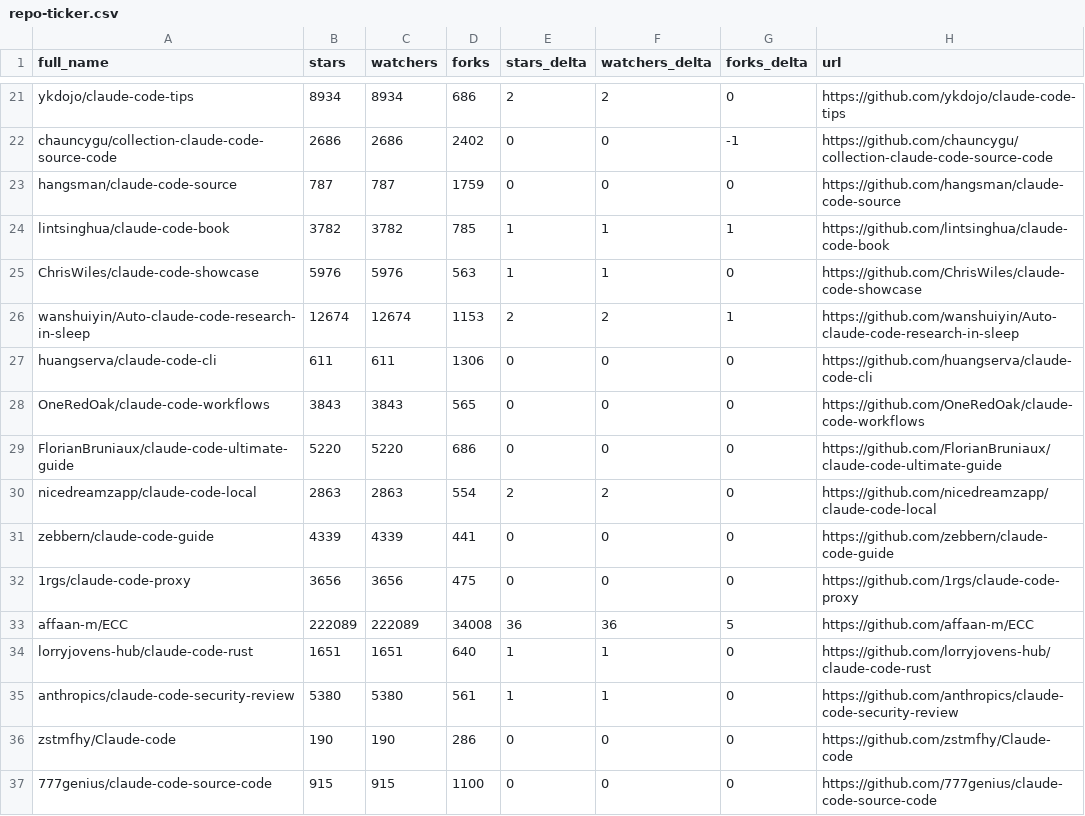
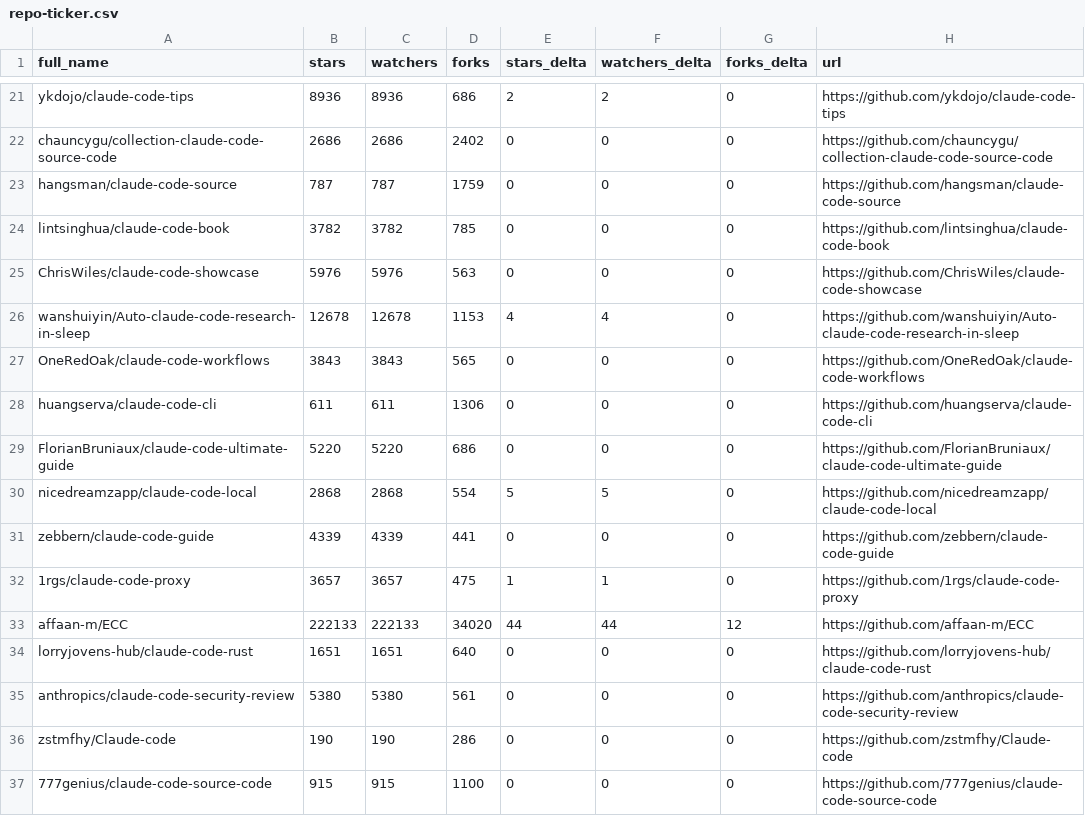
Before and after one commit to mfeindt0705/awesome-claude-code, a CSV file: data/repo-ticker.csv, drawn as a sheet; only a part is shown, gaps mark what is left out; the diff covers the shown part only; the diff names each change by its address in the sheet, - before the commit and + after, or states it on an @@ line.

```diff
--- a/data/repo-ticker.csv
+++ b/data/repo-ticker.csv
-B21 (stars): 8934
+B21 (stars): 8936
-C21 (watchers): 8934
+C21 (watchers): 8936
-G22 (forks_delta): -1
+G22 (forks_delta): 0
-E24:E25 (stars_delta): 1
+E24:E25 (stars_delta): 0
-F24:F25 (watchers_delta): 1
+F24:F25 (watchers_delta): 0
-G24 (forks_delta): 1
+G24 (forks_delta): 0
-B26 (stars): 12674
+B26 (stars): 12678
-C26 (watchers): 12674
+C26 (watchers): 12678
-E26 (stars_delta): 2
+E26 (stars_delta): 4
-F26 (watchers_delta): 2
+F26 (watchers_delta): 4
-G26 (forks_delta): 1
+G26 (forks_delta): 0
@@ row 28 moved to row 27: OneRedOak/claude-code-workflows @@
-B30 (stars): 2863
+B30 (stars): 2868
-C30 (watchers): 2863
+C30 (watchers): 2868
-E30 (stars_delta): 2
+E30 (stars_delta): 5
-F30 (watchers_delta): 2
+F30 (watchers_delta): 5
-B32 (stars): 3656
+B32 (stars): 3657
-C32 (watchers): 3656
+C32 (watchers): 3657
-E32 (stars_delta): 0
+E32 (stars_delta): 1
-F32 (watchers_delta): 0
+F32 (watchers_delta): 1
-B33 (stars): 222089
+B33 (stars): 222133
-C33 (watchers): 222089
+C33 (watchers): 222133
-D33 (forks): 34008
+D33 (forks): 34020
-E33 (stars_delta): 36
+E33 (stars_delta): 44
-F33 (watchers_delta): 36
+F33 (watchers_delta): 44
-G33 (forks_delta): 5
+G33 (forks_delta): 12
-E34:E35 (stars_delta): 1
+E34:E35 (stars_delta): 0
-F34:F35 (watchers_delta): 1
+F34:F35 (watchers_delta): 0
```
Also changed, not shown: 2 added rows, 2 removed rows and 125 edited cells elsewhere in this file, 4 other files.
